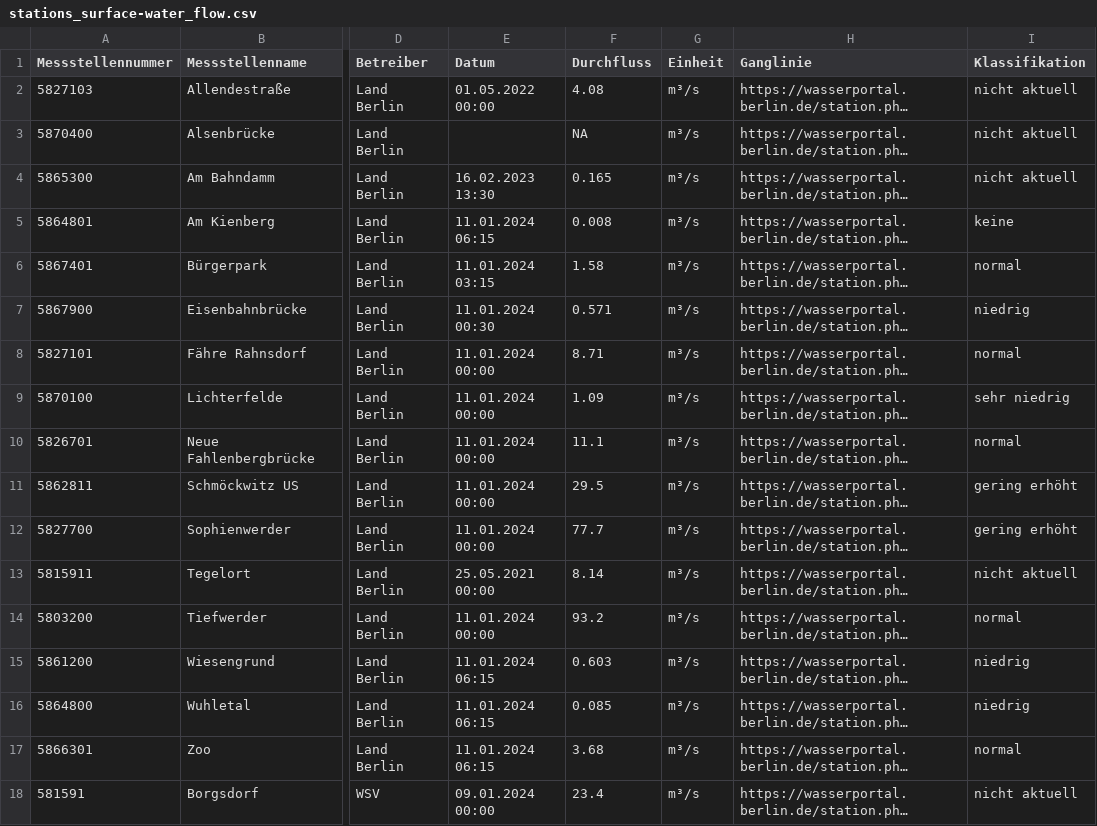
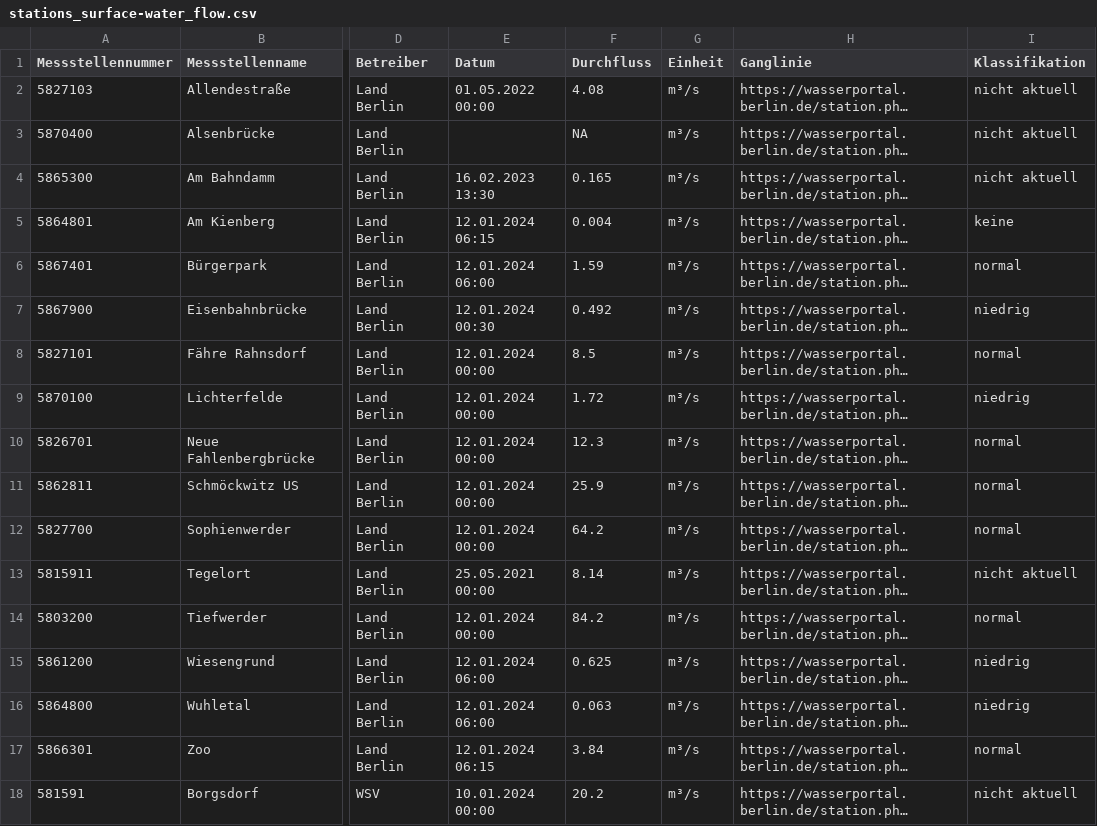
Before and after one commit to KWB-R/wasserportal, a CSV file: stations_surface-water_flow.csv, drawn as a sheet; only a part is shown, gaps mark what is left out; long unchanged cells end in …; the diff covers the shown part only; the diff names each change by its address in the sheet, - before the commit and + after, or states it on an @@ line.

```diff
--- a/stations_surface-water_flow.csv
+++ b/stations_surface-water_flow.csv
-E5 (Datum): 11.01.2024 06:15
+E5 (Datum): 12.01.2024 06:15
-F5 (Durchfluss): 0.008
+F5 (Durchfluss): 0.004
-E6 (Datum): 11.01.2024 03:15
+E6 (Datum): 12.01.2024 06:00
-F6 (Durchfluss): 1.58
+F6 (Durchfluss): 1.59
-E7 (Datum): 11.01.2024 00:30
+E7 (Datum): 12.01.2024 00:30
-F7 (Durchfluss): 0.571
+F7 (Durchfluss): 0.492
-E8:E12 (Datum): 11.01.2024 00:00
+E8:E12 (Datum): 12.01.2024 00:00
-F8 (Durchfluss): 8.71
+F8 (Durchfluss): 8.5
-F9 (Durchfluss): 1.09
+F9 (Durchfluss): 1.72
-I9 (Klassifikation): sehr niedrig
+I9 (Klassifikation): niedrig
-F10 (Durchfluss): 11.1
+F10 (Durchfluss): 12.3
-F11 (Durchfluss): 29.5
+F11 (Durchfluss): 25.9
-I11:I12 (Klassifikation): gering erhöht
+I11:I12 (Klassifikation): normal
-F12 (Durchfluss): 77.7
+F12 (Durchfluss): 64.2
-E14 (Datum): 11.01.2024 00:00
+E14 (Datum): 12.01.2024 00:00
-F14 (Durchfluss): 93.2
+F14 (Durchfluss): 84.2
-E15:E16 (Datum): 11.01.2024 06:15
+E15:E16 (Datum): 12.01.2024 06:00
-F15 (Durchfluss): 0.603
+F15 (Durchfluss): 0.625
-F16 (Durchfluss): 0.085
+F16 (Durchfluss): 0.063
-E17 (Datum): 11.01.2024 06:15
+E17 (Datum): 12.01.2024 06:15
-F17 (Durchfluss): 3.68
+F17 (Durchfluss): 3.84
-E18 (Datum): 09.01.2024 00:00
+E18 (Datum): 10.01.2024 00:00
-F18 (Durchfluss): 23.4
+F18 (Durchfluss): 20.2
```
Also changed, not shown: 15 edited cells elsewhere in this file, stations_groundwater_level.csv, stations_surface-water_conductivity.csv, 21 other files.
